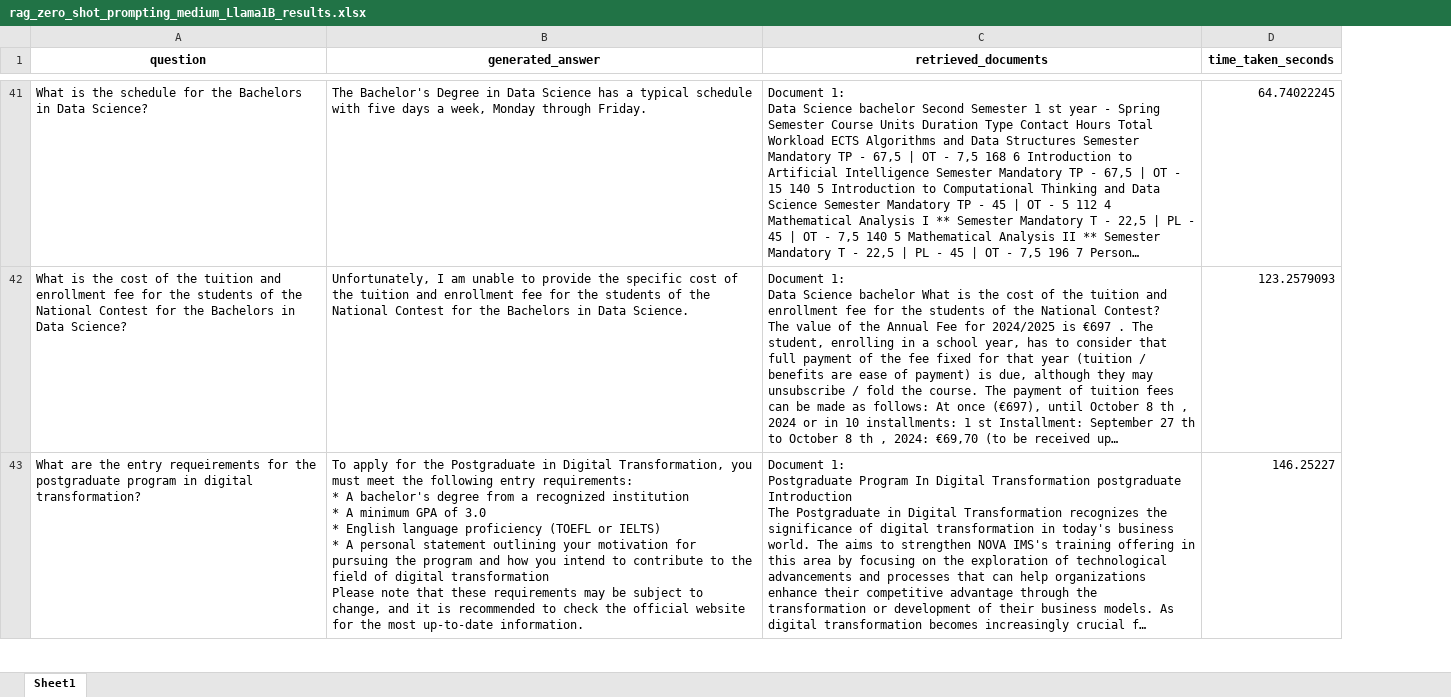
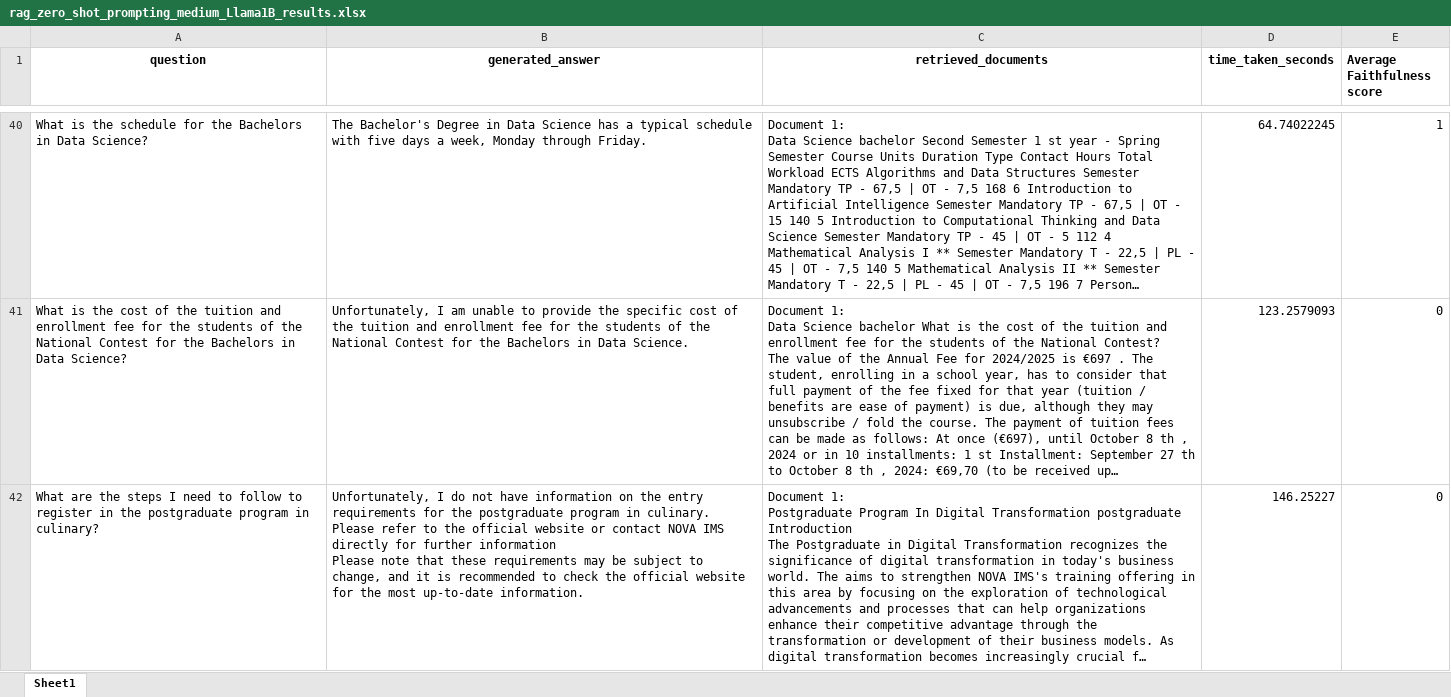
Before and after one commit to FazendasR/Thesis, an Excel workbook: model/src/rag_zero_shot_prompting_medium_Llama1B_results.xlsx, sheet Sheet1, drawn as a sheet; only a part is shown, gaps mark what is left out; long unchanged cells end in …; values as stored, in another font and other column widths than the file's, no borders; addresses are those after the commit; ↵ is a line break in a cell; the diff covers the shown part only; the diff names each change by its address in the sheet, - before the commit and + after, or states it on an @@ line.

```diff
--- a/model/src/rag_zero_shot_prompting_medium_Llama1B_results.xlsx (sheet Sheet1)
+++ b/model/src/rag_zero_shot_prompting_medium_Llama1B_results.xlsx (sheet Sheet1)
+column E (Average Faithfulness score), rows 40-42: 1 | 0 | 0
-A42 (question): …are the entry requeirements for the postgraduate program in digital transformation?
+A42 (question): …are the steps I need to follow to register in the postgraduate program in culinary?
-B42 (generated_answer): To apply for the Postgraduate in Digital Transformation, you must meet the following entry requirements: ↵ * A bachelor's degree from a recognized institution ↵ * A minimum GPA of 3.0 ↵ * English language proficiency (TOEFL or IELTS) ↵ * A personal statement outlining your motivation for pursuing the program and how you intend to contribute to the field of digital transformation ↵ Please note…
+B42 (generated_answer): Unfortunately, I do not have information on the entry requirements for the postgraduate program in culinary. Please refer to the official website or contact NOVA IMS directly for further information ↵ Please note…
```
Also changed, not shown: 1 added row, 2 removed rows and 15 edited cells elsewhere in this sheet, model/src/Llama1B_no_rag_results_easy.xlsx, model/src/Llama1B_no_rag_results_medium.xlsx, 26 other files.
